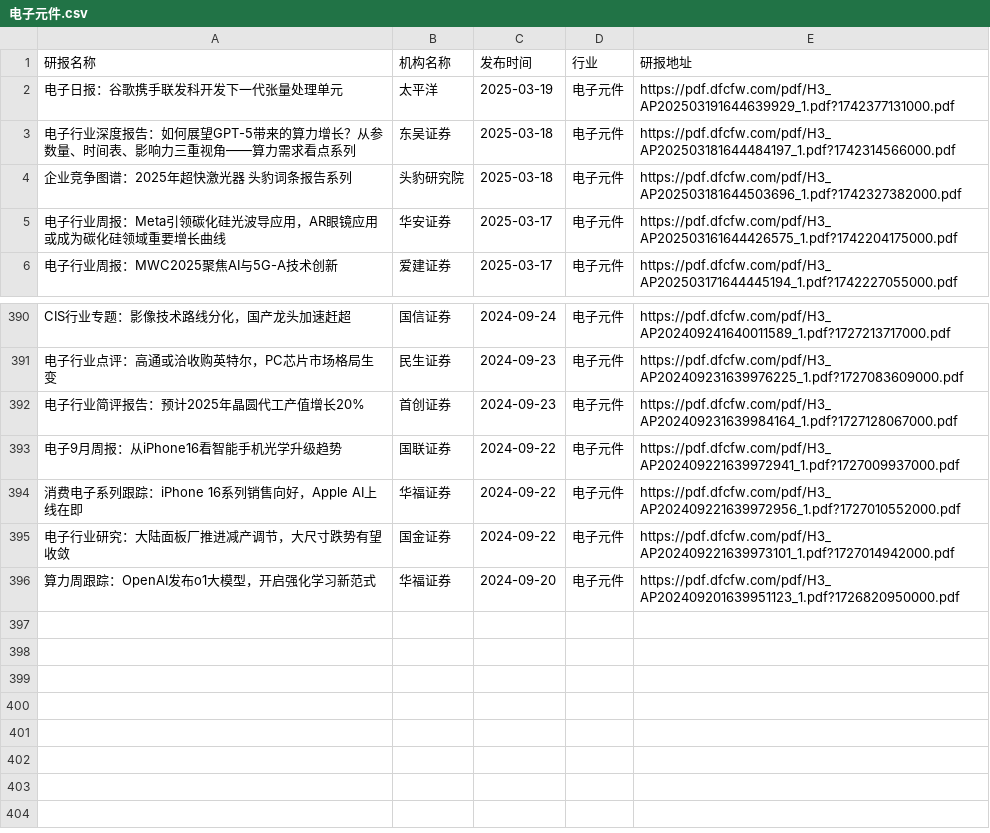
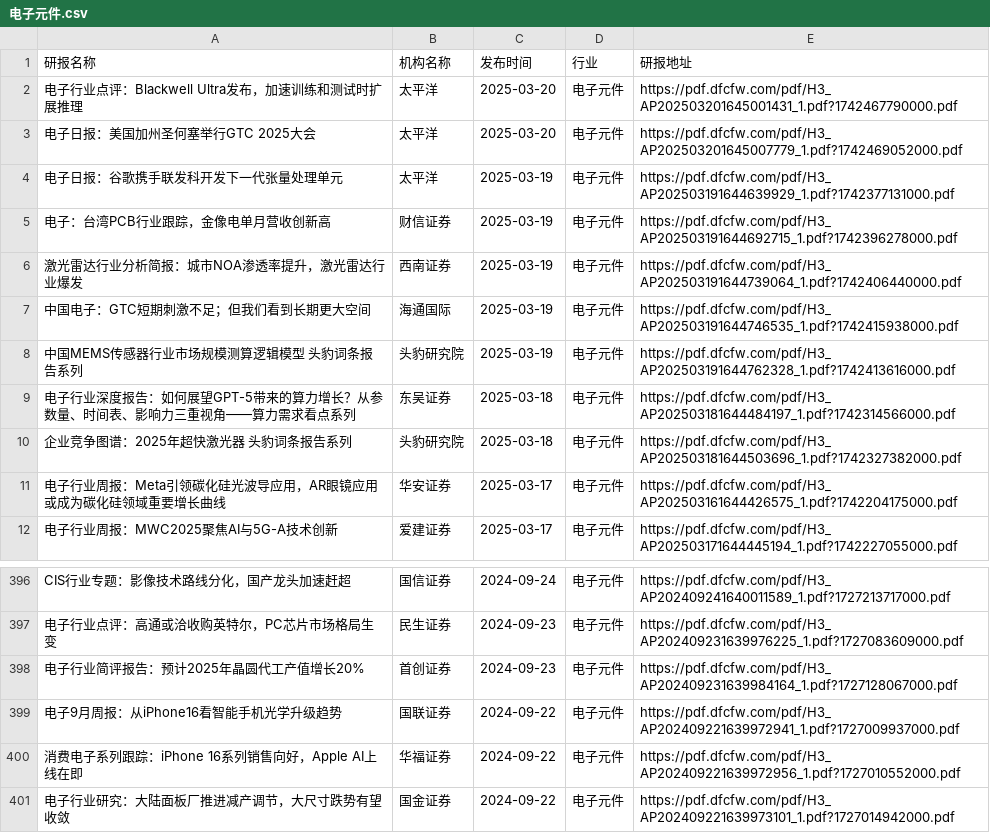
Before and after one commit to manymore13/report, a CSV file: eastmoney/电子元件.csv, drawn as a sheet; only a part is shown, gaps mark what is left out.

```diff
--- a/eastmoney/电子元件.csv
+++ b/eastmoney/电子元件.csv
@@ -1,3 +1,9 @@
 研报名称,机构名称,发布时间,行业,研报地址
+电子行业点评：Blackwell Ultra发布，加速训练和测试时扩展推理,太平洋,2025-03-20,电子元件,https://pdf.dfcfw.com/pdf/H3_AP202503201645001431_1.pdf?1742467790000.pdf
+电子日报：美国加州圣何塞举行GTC 2025大会,太平洋,2025-03-20,电子元件,https://pdf.dfcfw.com/pdf/H3_AP202503201645007779_1.pdf?1742469052000.pdf
 电子日报：谷歌携手联发科开发下一代张量处理单元,太平洋,2025-03-19,电子元件,https://pdf.dfcfw.com/pdf/H3_AP202503191644639929_1.pdf?1742377131000.pdf
+电子：台湾PCB行业跟踪，金像电单月营收创新高,财信证券,2025-03-19,电子元件,https://pdf.dfcfw.com/pdf/H3_AP202503191644692715_1.pdf?1742396278000.pdf
+激光雷达行业分析简报：城市NOA渗透率提升，激光雷达行业爆发,西南证券,2025-03-19,电子元件,https://pdf.dfcfw.com/pdf/H3_AP202503191644739064_1.pdf?1742406440000.pdf
+中国电子：GTC短期刺激不足；但我们看到长期更大空间,海通国际,2025-03-19,电子元件,https://pdf.dfcfw.com/pdf/H3_AP202503191644746535_1.pdf?1742415938000.pdf
+中国MEMS传感器行业市场规模测算逻辑模型 头豹词条报告系列,头豹研究院,2025-03-19,电子元件,https://pdf.dfcfw.com/pdf/H3_AP202503191644762328_1.pdf?1742413616000.pdf
 电子行业深度报告：如何展望GPT-5带来的算力增长？从参数量、时间表、影响力三重视角——算力需求看点系列,东吴证券,2025-03-18,电子元件,https://pdf.dfcfw.com/pdf/H3_AP202503181644484197_1.pdf?1742314566000.pdf
@@ -395,2 +401 @@ CIS行业专题：影像技术路线分化，国产龙头加速赶超,国信证
 电子行业研究：大陆面板厂推进减产调节，大尺寸跌势有望收敛,国金证券,2024-09-22,电子元件,https://pdf.dfcfw.com/pdf/H3_AP202409221639973101_1.pdf?1727014942000.pdf
-算力周跟踪：OpenAI发布o1大模型，开启强化学习新范式,华福证券,2024-09-20,电子元件,https://pdf.dfcfw.com/pdf/H3_AP202409201639951123_1.pdf?1726820950000.pdf
```
Also changed, not shown: eastmoney/化学制品.csv, eastmoney/商业百货.csv, 51 other files.
